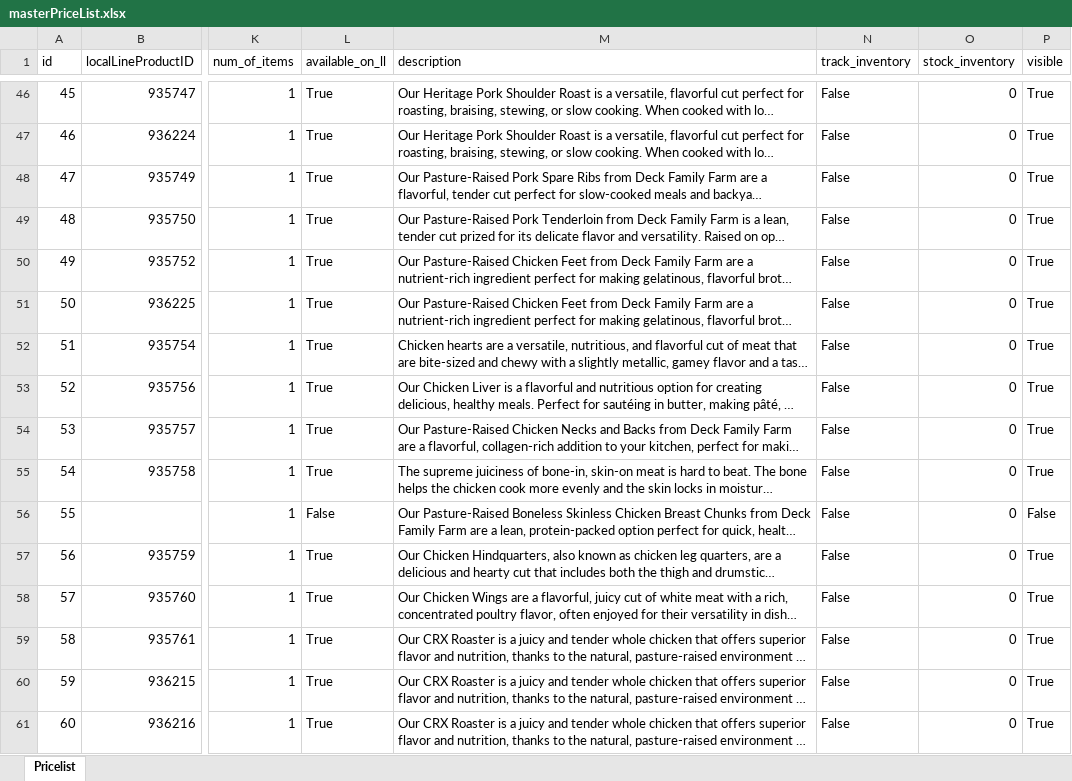
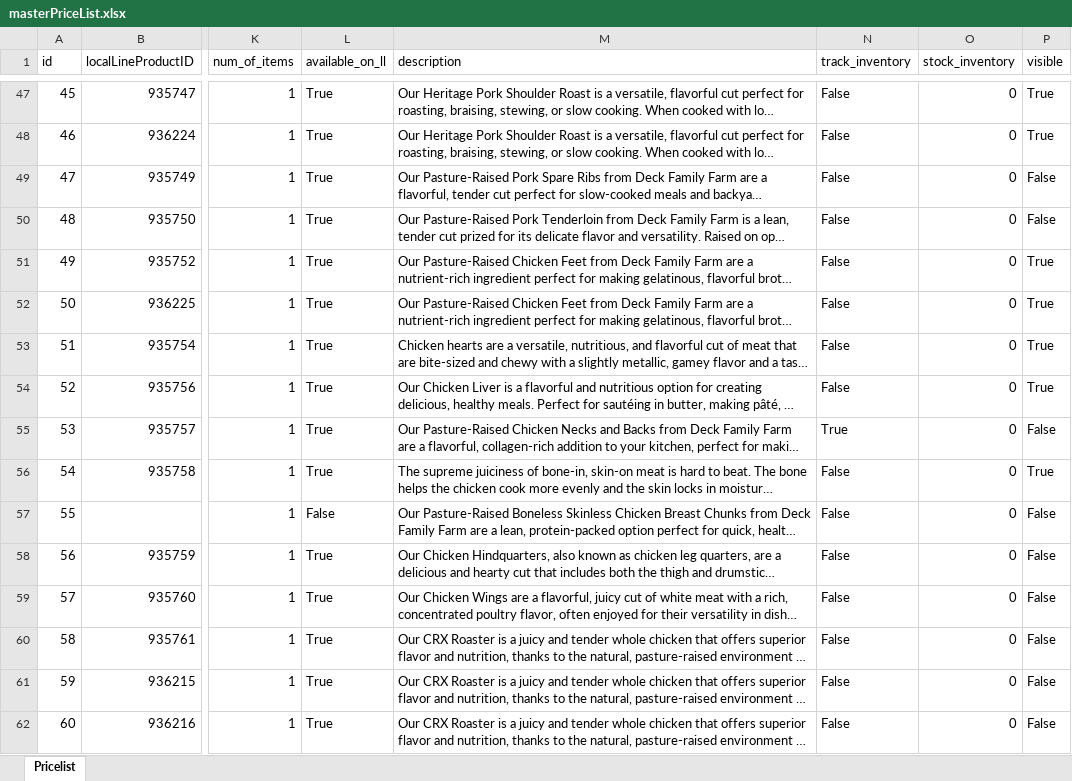
Before and after one commit to jdeck88/dff, an Excel workbook: docs/masterPriceList.xlsx, sheet Pricelist, drawn as a sheet; only a part is shown, gaps mark what is left out; long unchanged cells end in …; values as stored, in another font and other column widths than the file's, no borders; addresses are those after the commit; the diff covers the shown part only; the diff names each change by its address in the sheet, - before the commit and + after, or states it on an @@ line.

Commit message:
updating master pricelist

```diff
--- a/docs/masterPriceList.xlsx (sheet Pricelist)
+++ b/docs/masterPriceList.xlsx (sheet Pricelist)
-P49:P50 (visible): True
+P49:P50 (visible): False
-N55 (track_inventory): False
+N55 (track_inventory): True
-P55 (visible): True
+P55 (visible): False
-P58:P62 (visible): True
+P58:P62 (visible): False
```
Also changed, not shown: 3 added rows and 88 edited cells elsewhere in this sheet.
